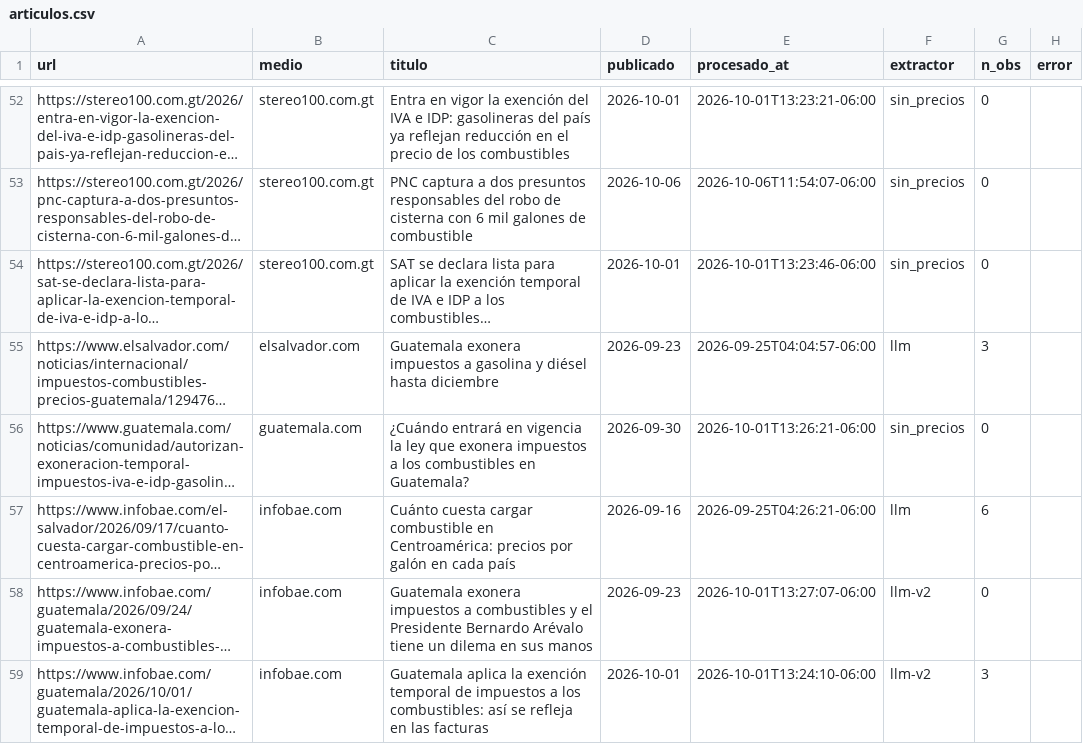
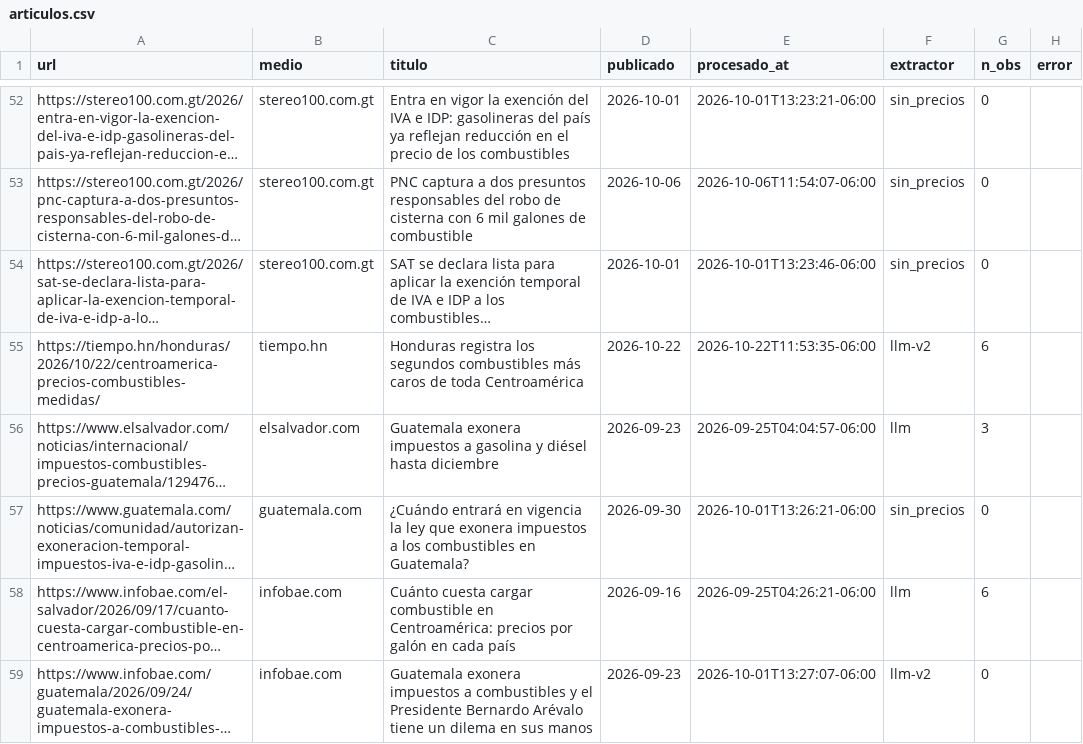
Before and after one commit to yartoorsdar/gasolina-gt, a CSV file: data/db/articulos.csv, drawn as a sheet; only a part is shown, gaps mark what is left out; the shorter side is filled out with more unchanged rows; long unchanged cells end in …; the diff names each change by its address in the sheet, - before the commit and + after, or states it on an @@ line.

```diff
--- a/data/db/articulos.csv
+++ b/data/db/articulos.csv
+row 55: https://tiempo.hn/honduras/2026/10/22/centroamerica-precios-combustibles-medidas/ | tiempo.hn | Honduras registra los segundos combustibles más caros de toda Centroamérica | 2026-10-22 | 2026-10-22T11:53:35-06:00 | llm-v2 | 6
```
Also changed, not shown: data/db/observaciones.csv, data/db/wti.csv, 1 other file.
